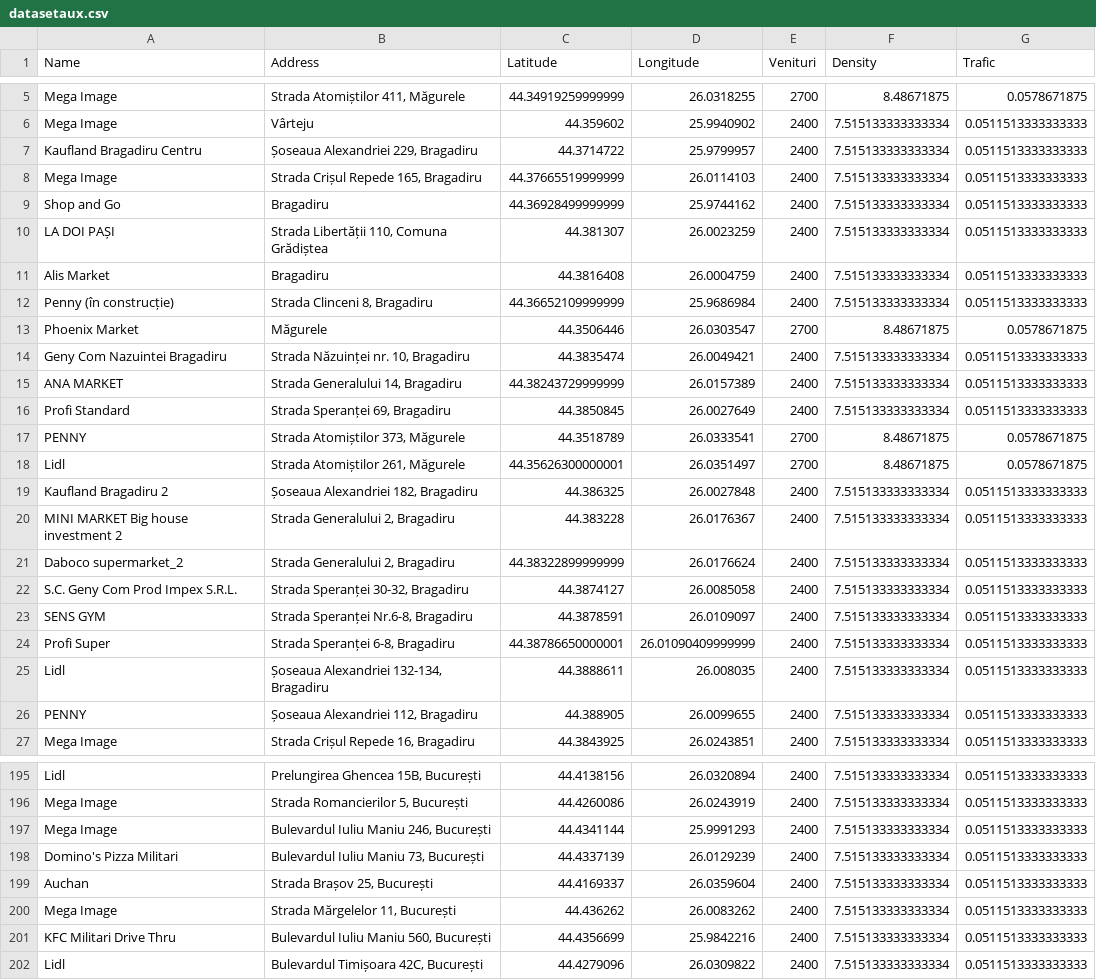
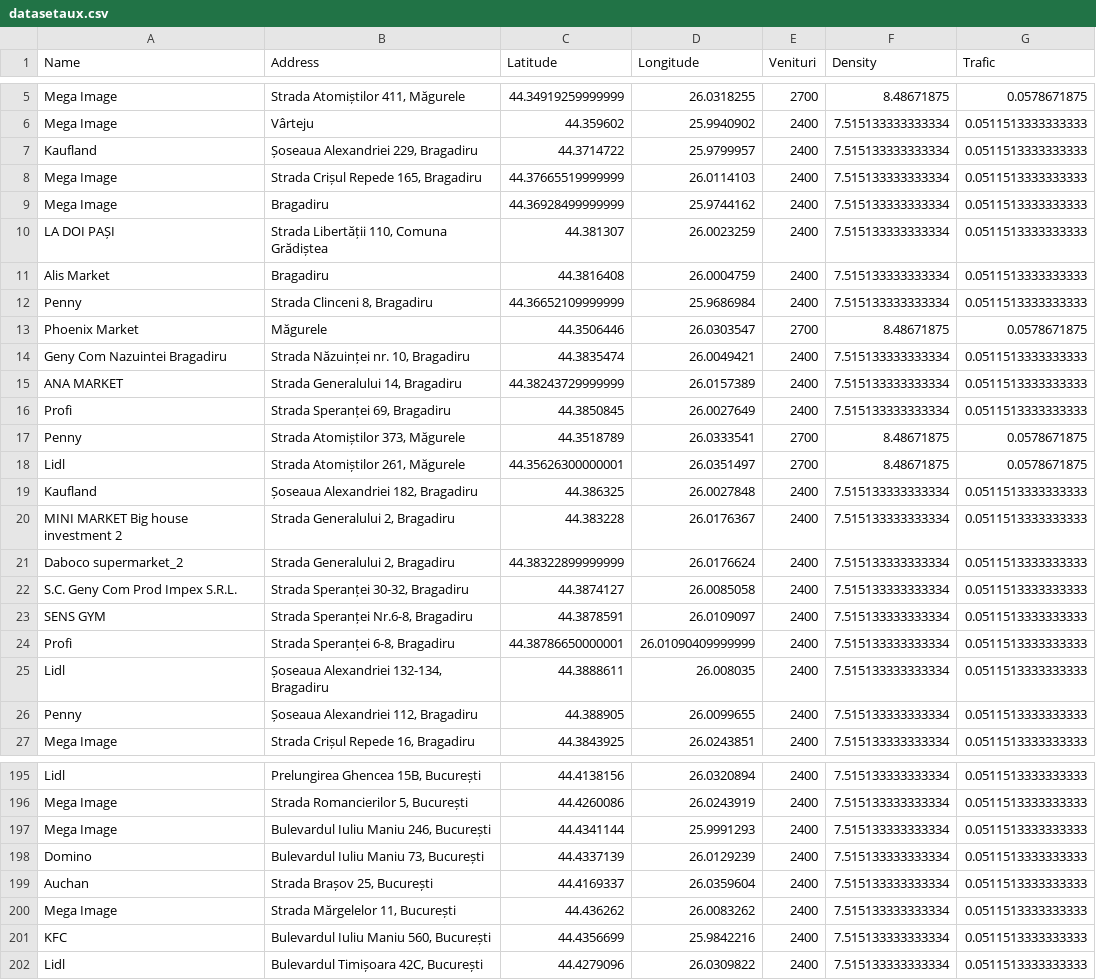
Before and after one commit to IaniIrascu/PlacerX, a CSV file: Bucuresti/datasetaux.csv, drawn as a sheet; only a part is shown, gaps mark what is left out; the diff covers the shown part only.

```diff
--- a/Bucuresti/datasetaux.csv
+++ b/Bucuresti/datasetaux.csv
@@ -6,8 +6,8 @@ Mega Image,"Strada Atomiștilor 411, Măgurele",44.34919259999999,26.0318255,270
 Mega Image,Vârteju,44.359602,25.9940902,2400,7.515133333333334,0.0511513333333333
-Kaufland Bragadiru Centru,"Șoseaua Alexandriei 229, Bragadiru",44.3714722,25.9799957,2400,7.515133333333334,0.0511513333333333
+Kaufland,"Șoseaua Alexandriei 229, Bragadiru",44.3714722,25.9799957,2400,7.515133333333334,0.0511513333333333
 Mega Image,"Strada Crișul Repede 165, Bragadiru",44.37665519999999,26.0114103,2400,7.515133333333334,0.0511513333333333
-Shop and Go,Bragadiru,44.36928499999999,25.9744162,2400,7.515133333333334,0.0511513333333333
+Mega Image,Bragadiru,44.36928499999999,25.9744162,2400,7.515133333333334,0.0511513333333333
 LA DOI PAȘI,"Strada Libertății 110, Comuna Grădiștea",44.381307,26.0023259,2400,7.515133333333334,0.0511513333333333
 Alis Market,Bragadiru,44.3816408,26.0004759,2400,7.515133333333334,0.0511513333333333
-Penny (în construcție),"Strada Clinceni 8, Bragadiru",44.36652109999999,25.9686984,2400,7.515133333333334,0.0511513333333333
+Penny,"Strada Clinceni 8, Bragadiru",44.36652109999999,25.9686984,2400,7.515133333333334,0.0511513333333333
 Phoenix Market,Măgurele,44.3506446,26.0303547,2700,8.48671875,0.0578671875
@@ -15,6 +15,6 @@ Geny Com Nazuintei Bragadiru,"Strada Năzuinței nr. 10, Bragadiru",44.3835474,2
 ANA MARKET,"Strada Generalului 14, Bragadiru",44.38243729999999,26.0157389,2400,7.515133333333334,0.0511513333333333
-Profi Standard,"Strada Speranței 69, Bragadiru",44.3850845,26.0027649,2400,7.515133333333334,0.0511513333333333
-PENNY,"Strada Atomiștilor 373, Măgurele",44.3518789,26.0333541,2700,8.48671875,0.0578671875
+Profi,"Strada Speranței 69, Bragadiru",44.3850845,26.0027649,2400,7.515133333333334,0.0511513333333333
+Penny,"Strada Atomiștilor 373, Măgurele",44.3518789,26.0333541,2700,8.48671875,0.0578671875
 Lidl,"Strada Atomiștilor 261, Măgurele",44.35626300000001,26.0351497,2700,8.48671875,0.0578671875
-Kaufland Bragadiru 2,"Șoseaua Alexandriei 182, Bragadiru",44.386325,26.0027848,2400,7.515133333333334,0.0511513333333333
+Kaufland,"Șoseaua Alexandriei 182, Bragadiru",44.386325,26.0027848,2400,7.515133333333334,0.0511513333333333
 MINI MARKET Big house investment 2,"Strada Generalului 2, Bragadiru",44.383228,26.0176367,2400,7.515133333333334,0.0511513333333333
@@ -23,5 +23,5 @@ S.C. Geny Com Prod Impex S.R.L.,"Strada Speranței 30-32, Bragadiru",44.3874127,
 SENS GYM,"Strada Speranței Nr.6-8, Bragadiru",44.3878591,26.0109097,2400,7.515133333333334,0.0511513333333333
-Profi Super,"Strada Speranței 6-8, Bragadiru",44.38786650000001,26.01090409999999,2400,7.515133333333334,0.0511513333333333
+Profi,"Strada Speranței 6-8, Bragadiru",44.38786650000001,26.01090409999999,2400,7.515133333333334,0.0511513333333333
 Lidl,"Șoseaua Alexandriei 132-134, Bragadiru",44.3888611,26.008035,2400,7.515133333333334,0.0511513333333333
-PENNY,"Șoseaua Alexandriei 112, Bragadiru",44.388905,26.0099655,2400,7.515133333333334,0.0511513333333333
+Penny,"Șoseaua Alexandriei 112, Bragadiru",44.388905,26.0099655,2400,7.515133333333334,0.0511513333333333
 Mega Image,"Strada Crișul Repede 16, Bragadiru",44.3843925,26.0243851,2400,7.515133333333334,0.0511513333333333
@@ -197,6 +197,6 @@ Mega Image,"Strada Romancierilor 5, București",44.4260086,26.0243919,2400,7.515
 Mega Image,"Bulevardul Iuliu Maniu 246, București",44.4341144,25.9991293,2400,7.515133333333334,0.0511513333333333
-Domino's Pizza Militari,"Bulevardul Iuliu Maniu 73, București",44.4337139,26.0129239,2400,7.515133333333334,0.0511513333333333
+Domino,"Bulevardul Iuliu Maniu 73, București",44.4337139,26.0129239,2400,7.515133333333334,0.0511513333333333
 Auchan,"Strada Brașov 25, București",44.4169337,26.0359604,2400,7.515133333333334,0.0511513333333333
 Mega Image,"Strada Mărgelelor 11, București",44.436262,26.0083262,2400,7.515133333333334,0.0511513333333333
-KFC Militari Drive Thru,"Bulevardul Iuliu Maniu 560, București",44.4356699,25.9842216,2400,7.515133333333334,0.0511513333333333
+KFC,"Bulevardul Iuliu Maniu 560, București",44.4356699,25.9842216,2400,7.515133333333334,0.0511513333333333
 Lidl,"Bulevardul Timișoara 42C, București",44.4279096,26.0309822,2400,7.515133333333334,0.0511513333333333
```
Also changed, not shown: 101 edited cells elsewhere in this file, 7 other files.
